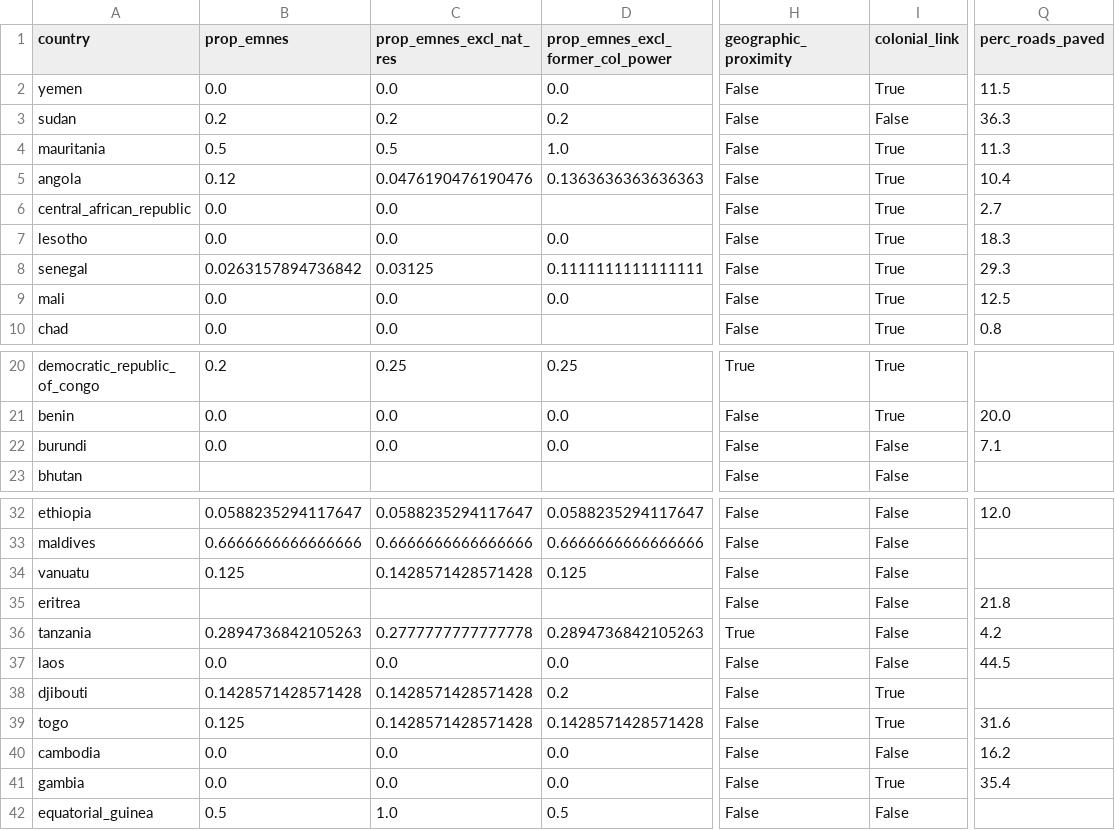
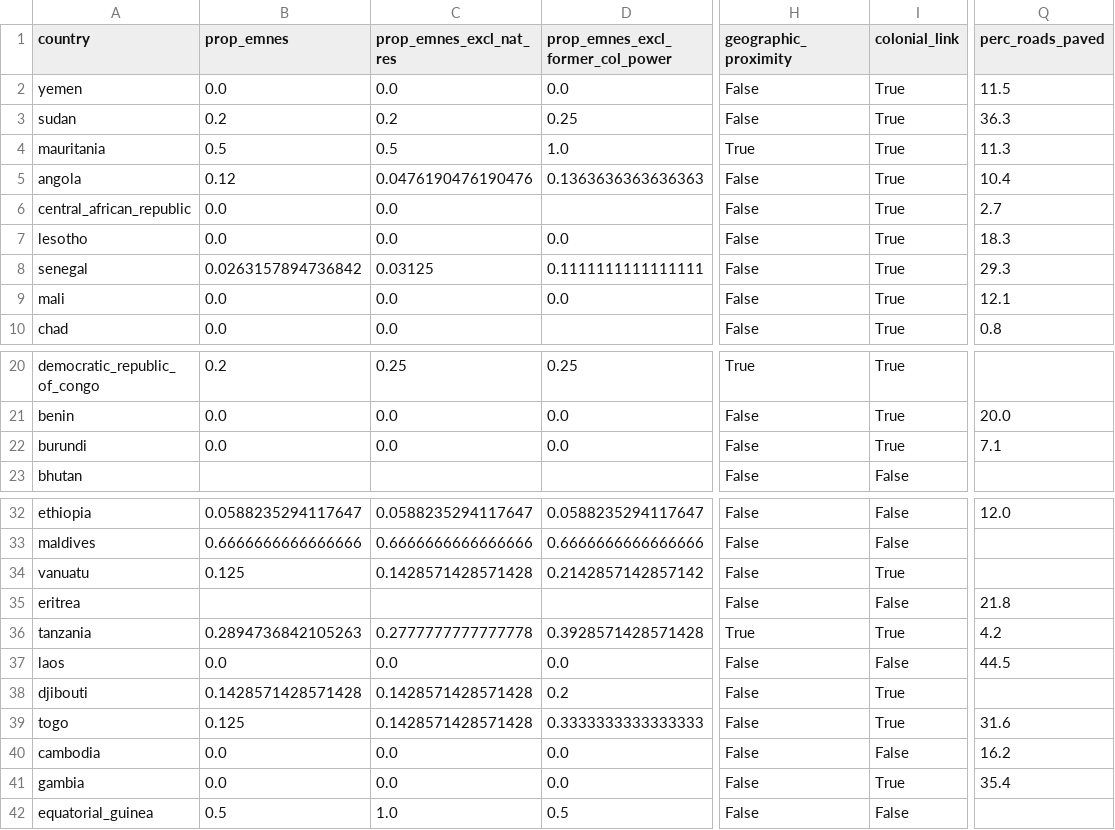
Before and after one commit to andrewkentjohnston/cuervo_cazurra_and_genc_reproduction_project, a CSV file: ldcs_2001_master.csv, drawn as a sheet; only a part is shown, gaps mark what is left out; the diff names each change by its address in the sheet, - before the commit and + after, or states it on an @@ line.

```diff
--- a/ldcs_2001_master.csv
+++ b/ldcs_2001_master.csv
-D3 (prop_emnes_excl_former_col_power): 0.2
+D3 (prop_emnes_excl_former_col_power): 0.25
-I3 (colonial_link): False
+I3 (colonial_link): True
-H4 (geographic_proximity): False
+H4 (geographic_proximity): True
-Q9 (perc_roads_paved): 12.5
+Q9 (perc_roads_paved): 12.1
-I22 (colonial_link): False
+I22 (colonial_link): True
-D34 (prop_emnes_excl_former_col_power): 0.125
+D34 (prop_emnes_excl_former_col_power): 0.2142857142857142
-I34 (colonial_link): False
+I34 (colonial_link): True
-D36 (prop_emnes_excl_former_col_power): 0.2894736842105263
+D36 (prop_emnes_excl_former_col_power): 0.3928571428571428
-I36 (colonial_link): False
+I36 (colonial_link): True
-D39 (prop_emnes_excl_former_col_power): 0.1428571428571428
+D39 (prop_emnes_excl_former_col_power): 0.3333333333333333
```
Also changed, not shown: ldcs_1999_master.csv, main_dataset.csv, 3 other files.
